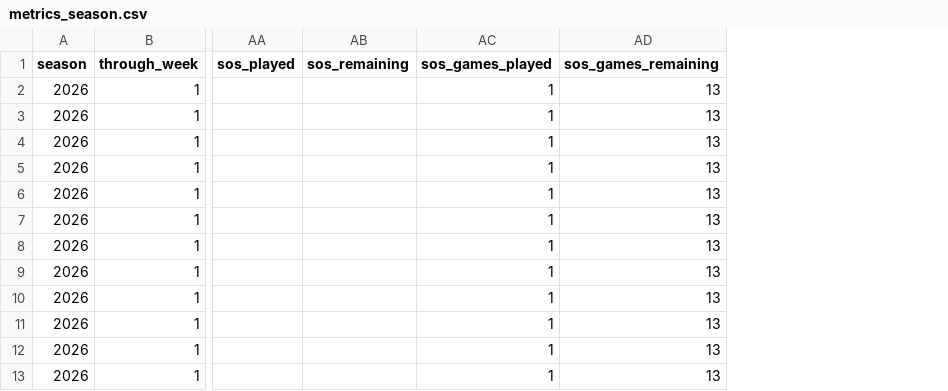
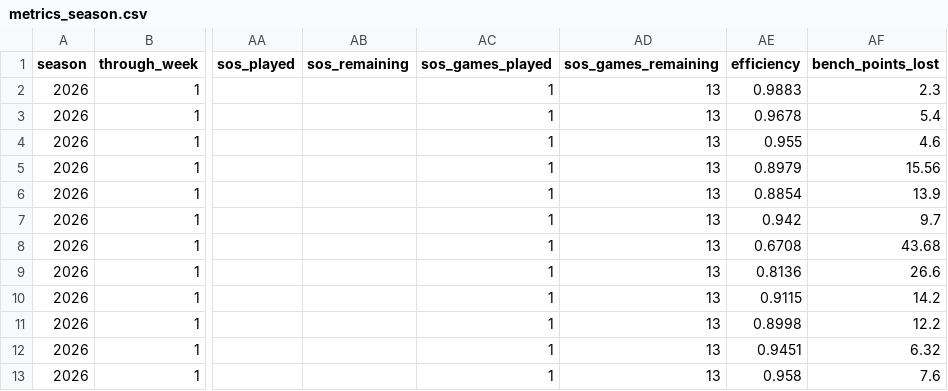
Before and after one commit to JonahT26/sleeper-dashboard, a CSV file: data/processed/metrics_season.csv, drawn as a sheet; only a part is shown, gaps mark what is left out; the diff names each change by its address in the sheet, - before the commit and + after, or states it on an @@ line.

```diff
--- a/data/processed/metrics_season.csv
+++ b/data/processed/metrics_season.csv
+column AE (efficiency), rows 2-13: 0.9883 | 0.9678 | 0.955 | 0.8979 | 0.8854 | 0.942 | 0.6708 | 0.8136 | 0.9115 | 0.8998 | 0.9451 | 0.958
+column AF (bench_points_lost), rows 2-13: 2.3 | 5.4 | 4.6 | 15.56 | 13.9 | 9.7 | 43.68 | 26.6 | 14.2 | 12.2 | 6.32 | 7.6
```
Also changed, not shown: 9 other files.
